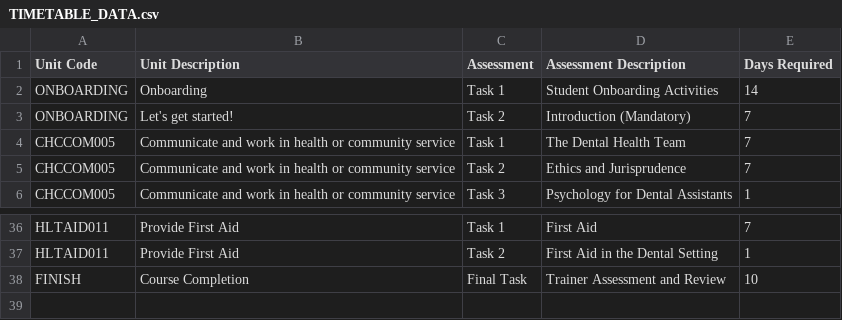
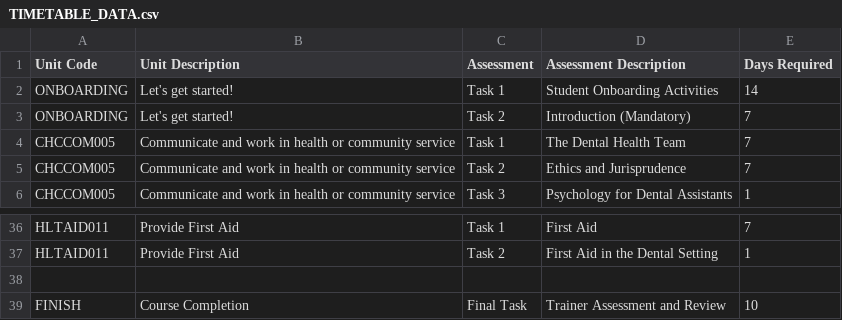
Before and after one commit to DapaLMS1/timetable_generator, a CSV file: TIMETABLE_DATA.csv, drawn as a sheet; only a part is shown, gaps mark what is left out; the diff names each change by its address in the sheet, - before the commit and + after, or states it on an @@ line.

Commit message:
Update TIMETABLE_DATA.csv

```diff
--- a/TIMETABLE_DATA.csv
+++ b/TIMETABLE_DATA.csv
-B2 (Unit Description): Onboarding
+B2 (Unit Description): Let's get started!
+row 38: (empty)
```
